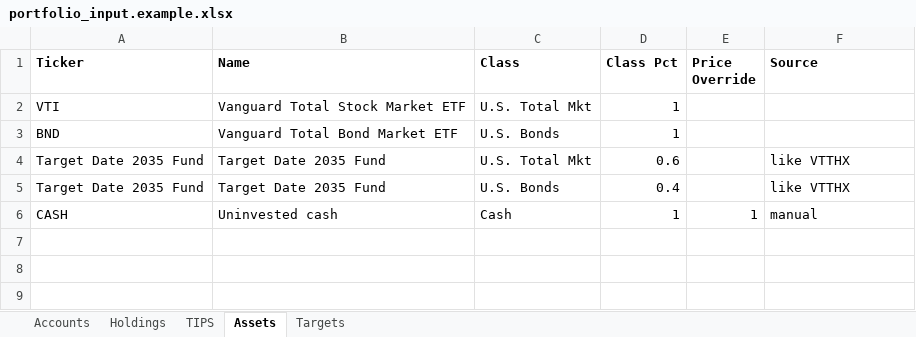
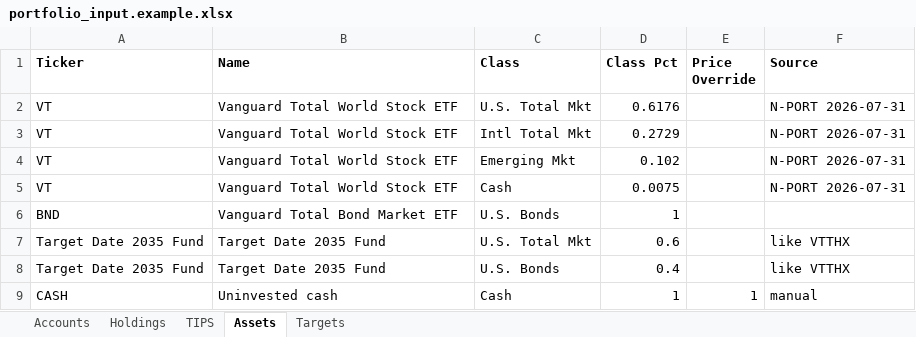
Before and after one commit to sf210/portfolio_tracker_plus, an Excel workbook: examples/portfolio_input.example.xlsx, sheet Assets, drawn as a sheet; values as stored, in another font and other column widths than the file's, no borders; removed rows and columns are numbered as before the commit, all else as after; the diff names each change by its address in the sheet, - before the commit and + after, or states it on an @@ line.

```diff
--- a/examples/portfolio_input.example.xlsx (sheet Assets)
+++ b/examples/portfolio_input.example.xlsx (sheet Assets)
-row 2: VTI | Vanguard Total Stock Market ETF | U.S. Total Mkt | 1
+row 2: VT | Vanguard Total World Stock ETF | U.S. Total Mkt | 0.6176 |  | N-PORT 2026-07-31
+row 3: VT | Vanguard Total World Stock ETF | Intl Total Mkt | 0.2729 |  | N-PORT 2026-07-31
+row 4: VT | Vanguard Total World Stock ETF | Emerging Mkt | 0.102 |  | N-PORT 2026-07-31
+row 5: VT | Vanguard Total World Stock ETF | Cash | 0.0075 |  | N-PORT 2026-07-31
```
Also changed, not shown: sheet TIPS, sheet Holdings, 6 other files.
